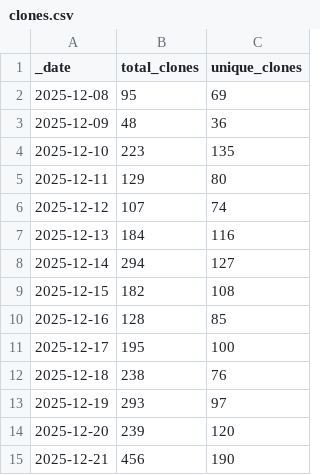
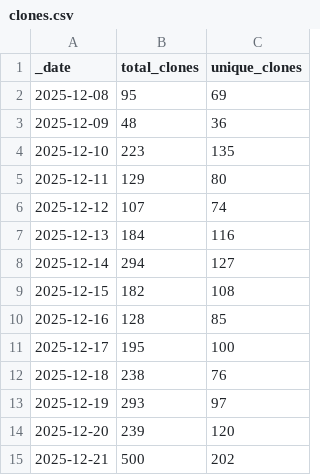
Before and after one commit to jpueberbach4/bp.markets.ingest, a CSV file: .github/traffic/clones.csv, drawn as a sheet.

```diff
--- a/.github/traffic/clones.csv
+++ b/.github/traffic/clones.csv
@@ -14,2 +14,2 @@ _date,total_clones,unique_clones
 2025-12-20,239,120
-2025-12-21,456,190
+2025-12-21,500,202
```
Also changed, not shown: .github/traffic/views.csv, 1 other file.
